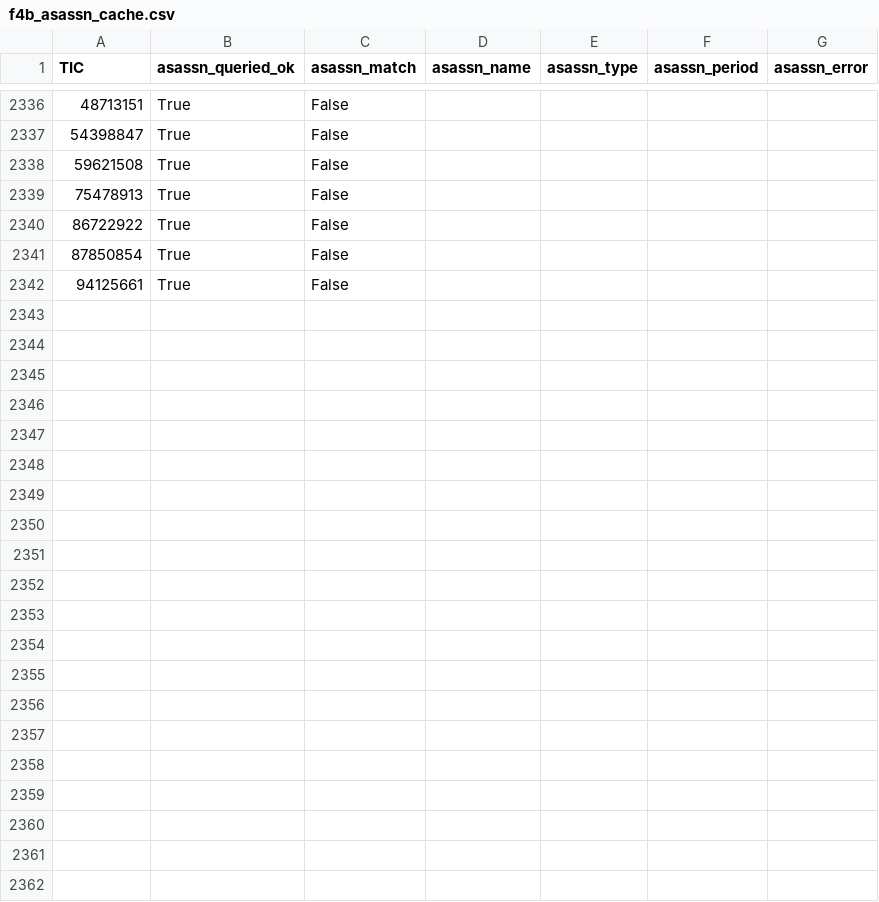
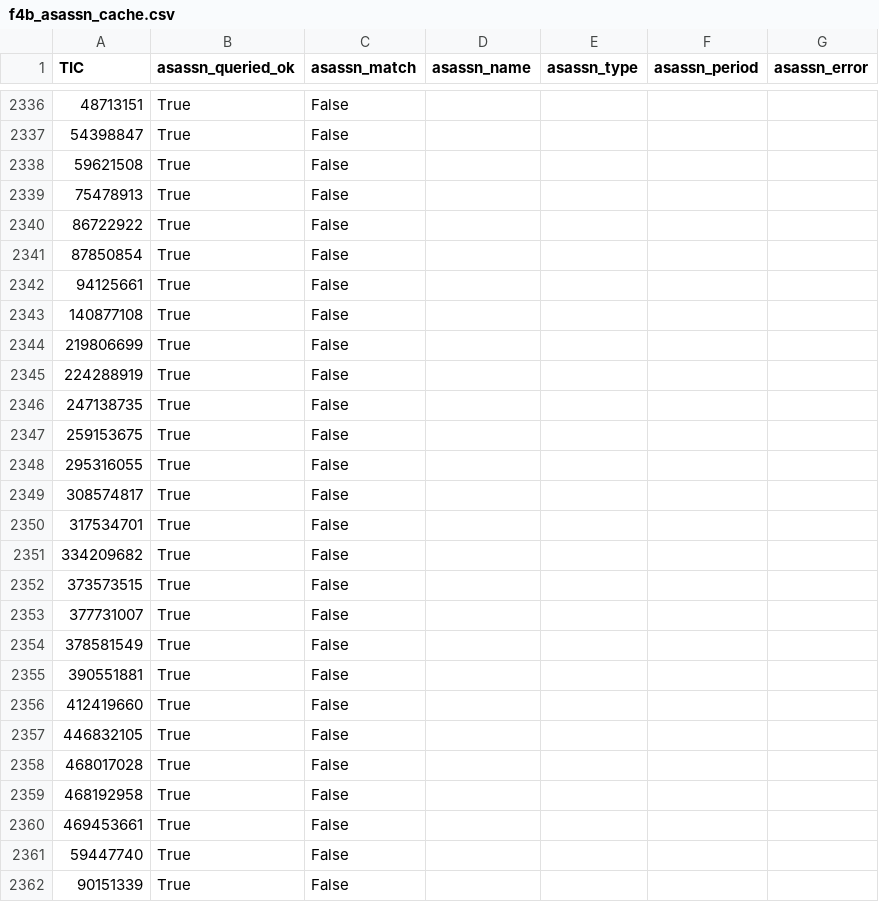
Before and after one commit to sushrutdixit23/star-vetter, a CSV file: data/processed/f4b_asassn_cache.csv, drawn as a sheet; only a part is shown, gaps mark what is left out; the diff names each change by its address in the sheet, - before the commit and + after, or states it on an @@ line.

```diff
--- a/data/processed/f4b_asassn_cache.csv
+++ b/data/processed/f4b_asassn_cache.csv
+row 2343: 140877108 | True | False
+row 2344: 219806699 | True | False
+row 2345: 224288919 | True | False
+row 2346: 247138735 | True | False
+row 2347: 259153675 | True | False
+row 2348: 295316055 | True | False
+row 2349: 308574817 | True | False
+row 2350: 317534701 | True | False
+row 2351: 334209682 | True | False
+row 2352: 373573515 | True | False
+row 2353: 377731007 | True | False
+row 2354: 378581549 | True | False
+row 2355: 390551881 | True | False
+row 2356: 412419660 | True | False
+row 2357: 446832105 | True | False
+row 2358: 468017028 | True | False
+row 2359: 468192958 | True | False
+row 2360: 469453661 | True | False
+row 2361: 59447740 | True | False
+row 2362: 90151339 | True | False
```
Also changed, not shown: data/processed/diag_blend_results.csv, data/processed/diag_pixel_results_v2.csv, 32 other files.
